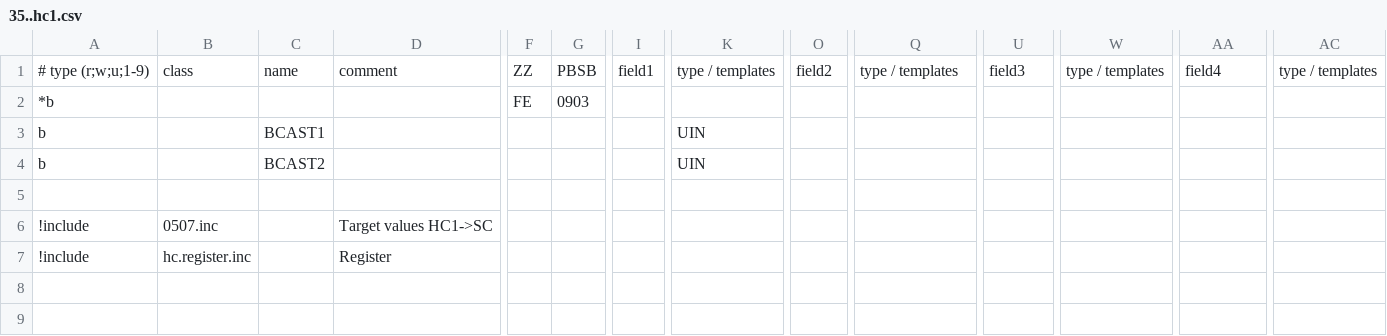
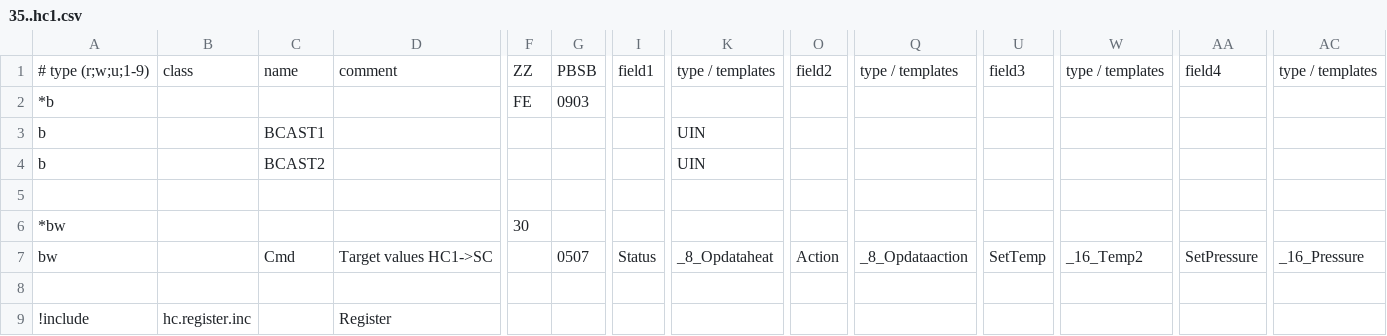
Before and after one commit to aghulas/ebusd-configuration-weishaupt, a CSV file: weishaupt/35..hc1.csv, drawn as a sheet; only a part is shown, gaps mark what is left out; addresses are those after the commit; rows hold the shown columns only; the diff names each change by its address in the sheet, - before the commit and + after, or states it on an @@ line.

```diff
--- a/weishaupt/35..hc1.csv
+++ b/weishaupt/35..hc1.csv
+row 6: *bw |  |  |  | 30
+row 7: bw |  | Cmd | Target values HC1->SC |  | 0507 | Status | _8_Opdataheat | Action | _8_Opdataaction | SetTemp | _16_Temp2 | SetPressure | _16_Pressure
-row 8: !include | 0507.inc |  | Target values HC1->SC
+row 8: (empty)
```
Also changed, not shown: weishaupt/51..hc2.csv, weishaupt/75..hc2.csv, 1 other file.
